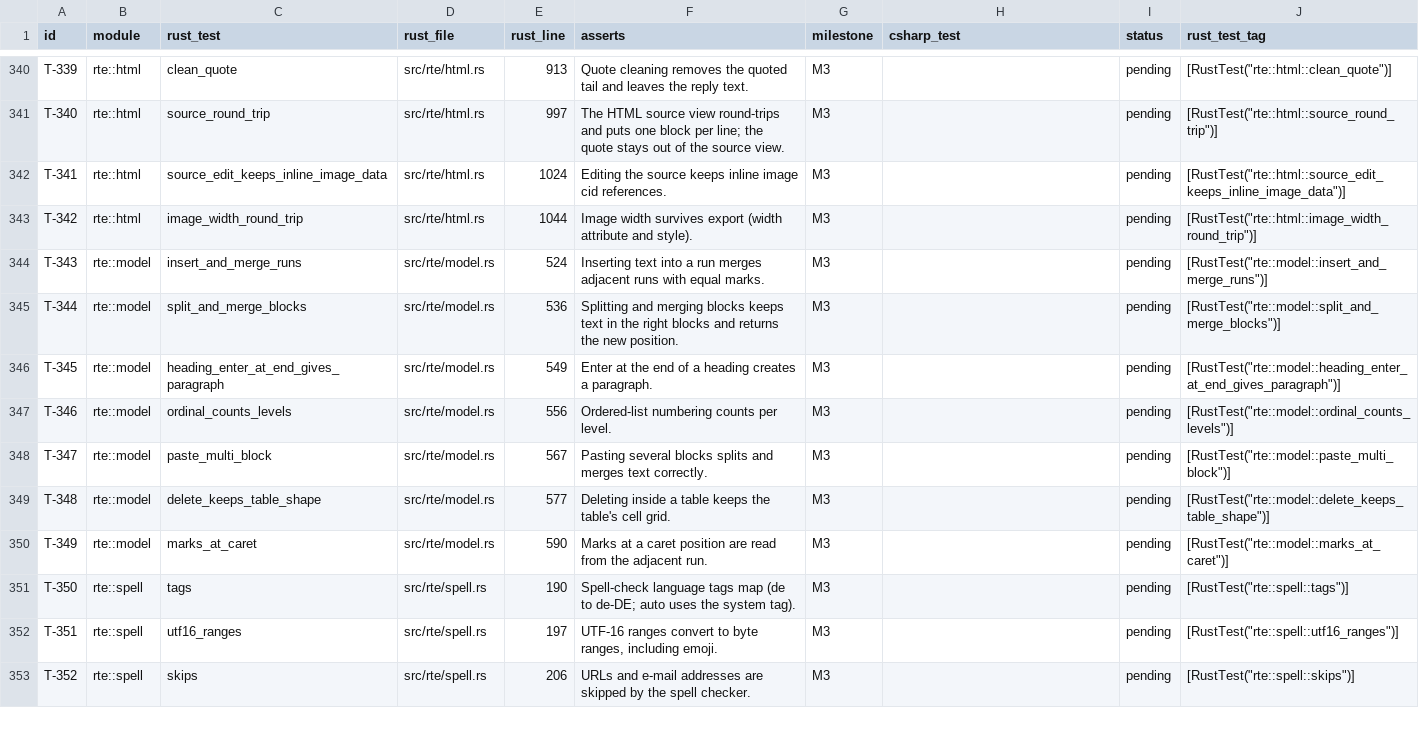
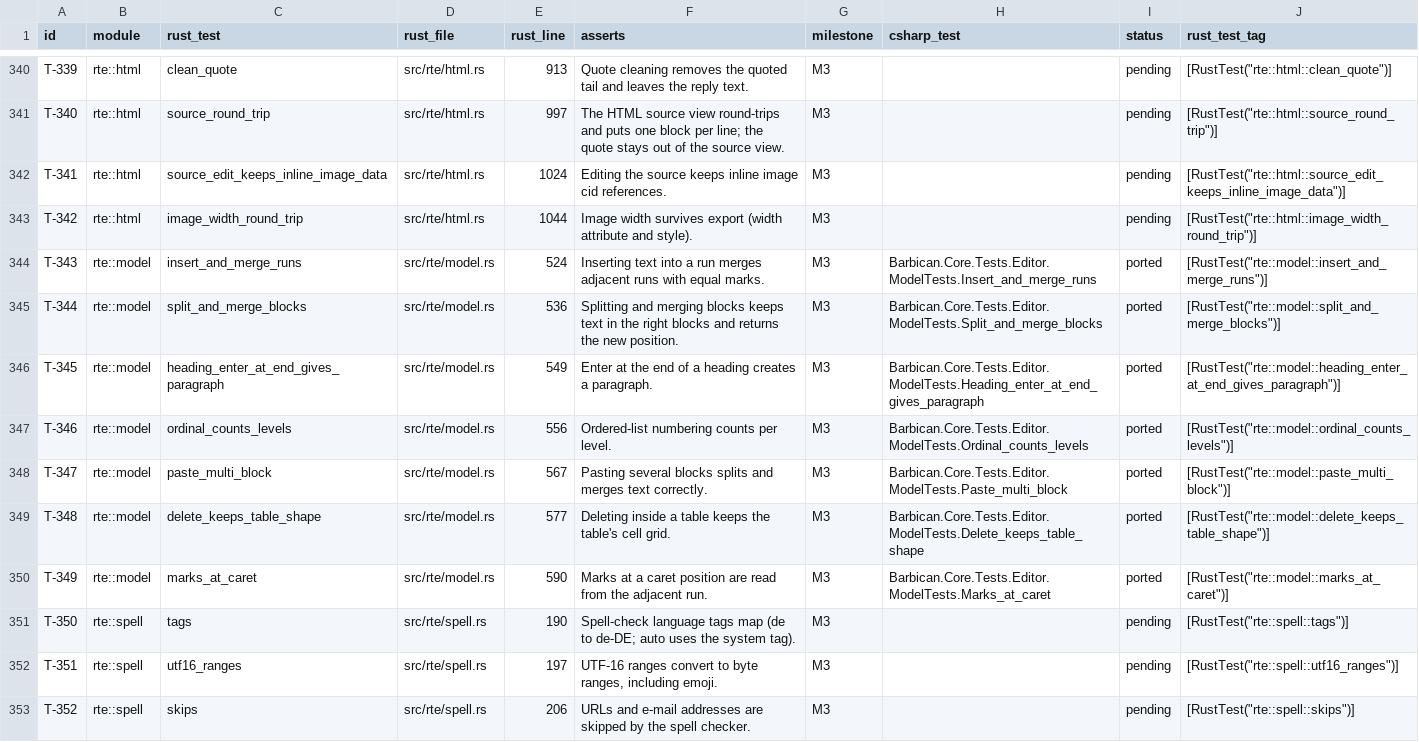
Before and after one commit to Kaan88/barbican, a CSV file: spec/rust-tests.csv, drawn as a sheet; only a part is shown, gaps mark what is left out.

```diff
--- a/spec/rust-tests.csv
+++ b/spec/rust-tests.csv
@@ -343,9 +343,9 @@ T-341,rte::html,source_edit_keeps_inline_image_data,src/rte/html.rs,1024,Editing
 T-342,rte::html,image_width_round_trip,src/rte/html.rs,1044,Image width survives export (width attribute and style).,M3,,pending,"[RustTest(""rte::html::image_width_round_trip"")]"
-T-343,rte::model,insert_and_merge_runs,src/rte/model.rs,524,Inserting text into a run merges adjacent runs with equal marks.,M3,,pending,"[RustTest(""rte::model::insert_and_merge_runs"")]"
-T-344,rte::model,split_and_merge_blocks,src/rte/model.rs,536,Splitting and merging blocks keeps text in the right blocks and returns the new position.,M3,,pending,"[RustTest(""rte::model::split_and_merge_blocks"")]"
-T-345,rte::model,heading_enter_at_end_gives_paragraph,src/rte/model.rs,549,Enter at the end of a heading creates a paragraph.,M3,,pending,"[RustTest(""rte::model::heading_enter_at_end_gives_paragraph"")]"
-T-346,rte::model,ordinal_counts_levels,src/rte/model.rs,556,Ordered-list numbering counts per level.,M3,,pending,"[RustTest(""rte::model::ordinal_counts_levels"")]"
-T-347,rte::model,paste_multi_block,src/rte/model.rs,567,Pasting several blocks splits and merges text correctly.,M3,,pending,"[RustTest(""rte::model::paste_multi_block"")]"
-T-348,rte::model,delete_keeps_table_shape,src/rte/model.rs,577,Deleting inside a table keeps the table's cell grid.,M3,,pending,"[RustTest(""rte::model::delete_keeps_table_shape"")]"
-T-349,rte::model,marks_at_caret,src/rte/model.rs,590,Marks at a caret position are read from the adjacent run.,M3,,pending,"[RustTest(""rte::model::marks_at_caret"")]"
+T-343,rte::model,insert_and_merge_runs,src/rte/model.rs,524,Inserting text into a run merges adjacent runs with equal marks.,M3,Barbican.Core.Tests.Editor.ModelTests.Insert_and_merge_runs,ported,"[RustTest(""rte::model::insert_and_merge_runs"")]"
+T-344,rte::model,split_and_merge_blocks,src/rte/model.rs,536,Splitting and merging blocks keeps text in the right blocks and returns the new position.,M3,Barbican.Core.Tests.Editor.ModelTests.Split_and_merge_blocks,ported,"[RustTest(""rte::model::split_and_merge_blocks"")]"
+T-345,rte::model,heading_enter_at_end_gives_paragraph,src/rte/model.rs,549,Enter at the end of a heading creates a paragraph.,M3,Barbican.Core.Tests.Editor.ModelTests.Heading_enter_at_end_gives_paragraph,ported,"[RustTest(""rte::model::heading_enter_at_end_gives_paragraph"")]"
+T-346,rte::model,ordinal_counts_levels,src/rte/model.rs,556,Ordered-list numbering counts per level.,M3,Barbican.Core.Tests.Editor.ModelTests.Ordinal_counts_levels,ported,"[RustTest(""rte::model::ordinal_counts_levels"")]"
+T-347,rte::model,paste_multi_block,src/rte/model.rs,567,Pasting several blocks splits and merges text correctly.,M3,Barbican.Core.Tests.Editor.ModelTests.Paste_multi_block,ported,"[RustTest(""rte::model::paste_multi_block"")]"
+T-348,rte::model,delete_keeps_table_shape,src/rte/model.rs,577,Deleting inside a table keeps the table's cell grid.,M3,Barbican.Core.Tests.Editor.ModelTests.Delete_keeps_table_shape,ported,"[RustTest(""rte::model::delete_keeps_table_shape"")]"
+T-349,rte::model,marks_at_caret,src/rte/model.rs,590,Marks at a caret position are read from the adjacent run.,M3,Barbican.Core.Tests.Editor.ModelTests.Marks_at_caret,ported,"[RustTest(""rte::model::marks_at_caret"")]"
 T-350,rte::spell,tags,src/rte/spell.rs,190,Spell-check language tags map (de to de-DE; auto uses the system tag).,M3,,pending,"[RustTest(""rte::spell::tags"")]"
```
Also changed, not shown: 11 other files.
